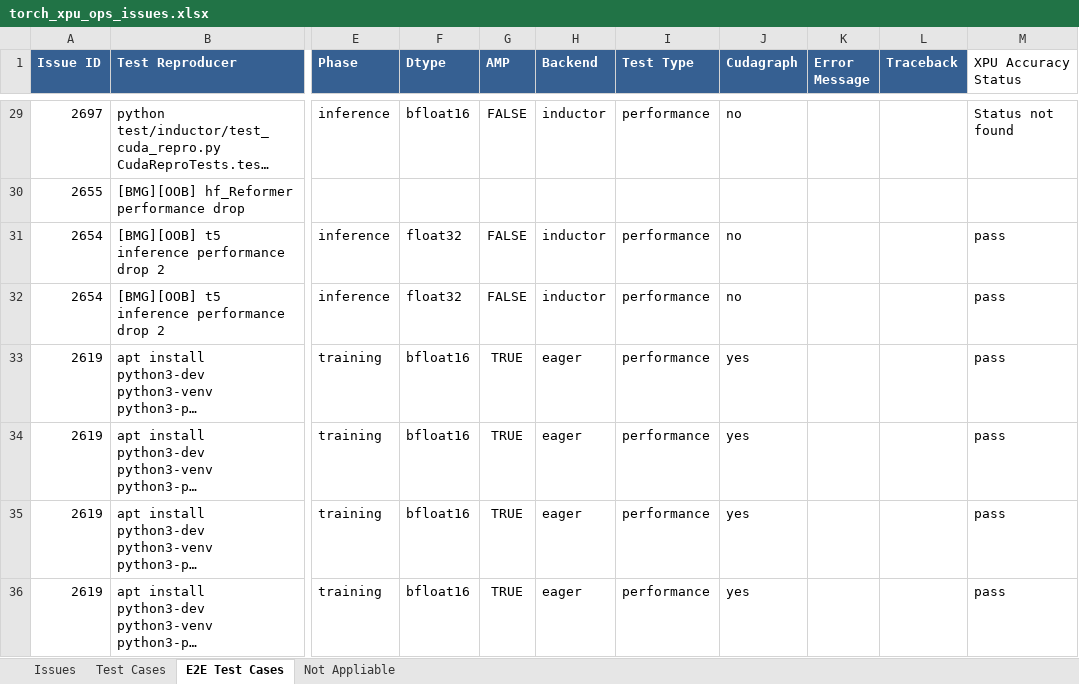
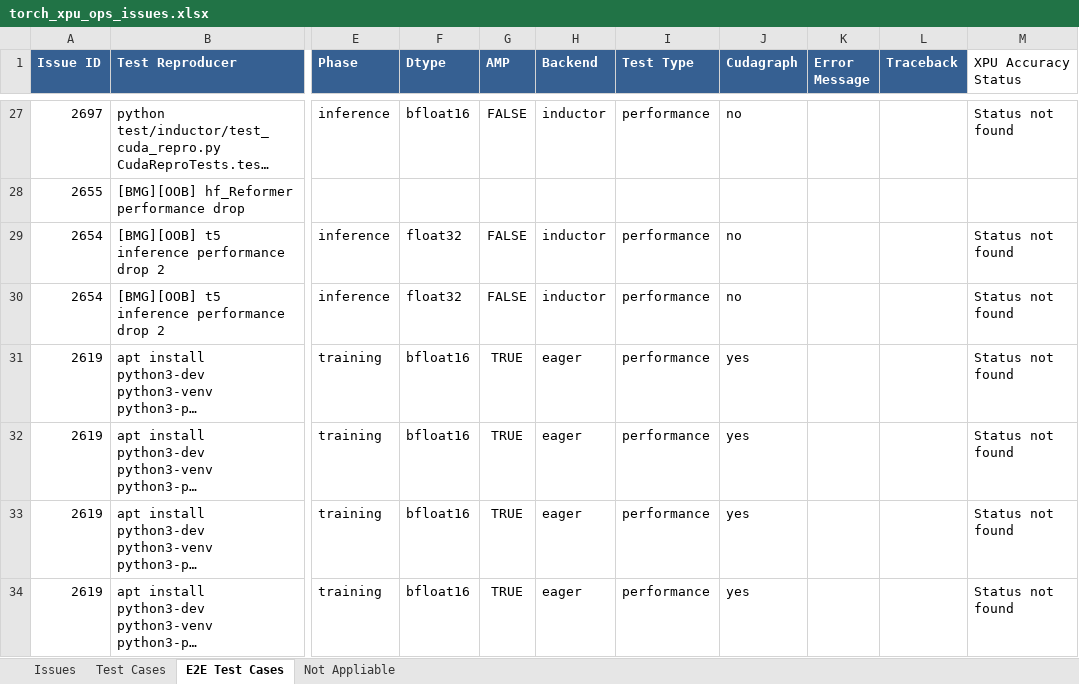
Before and after one commit to daisyden/ai_for_validation, an Excel workbook: opencode/issue_triage/result/torch_xpu_ops_issues.xlsx, sheet E2E Test Cases, drawn as a sheet; only a part is shown, gaps mark what is left out; long unchanged cells end in …; values as stored, in another font and other column widths than the file's, no borders; addresses are those after the commit; the diff covers the shown part only; the diff names each change by its address in the sheet, - before the commit and + after, or states it on an @@ line.

Commit message:
Refine bug_scrub xpu_case_existence rules and verify 68 cases
Update the check_xpu_case_existence SKILL Decision Tree:
- @skipIfXpu now yields xpu_case_existence=True (runtime skip does not
  prevent parametrization; the test variant is generated, just skipped).
- Distributed tests without a torch-xpu-ops wrapper now check the
  pytorch release/2.12 branch (the XPU distributed test branch); if the
  base class+method exist there, xpu_case_existence=True.
- Document XPUPatchForImport decorator overrides, XCCL-only distributed
  location, and release-branch verification workflow.

Populate xpu_case_existence / case_existence_comments (cols 25-26) in
result/torch_xpu_ops_issues.xlsx for the 68 issues whose XPU Status and
Stock Status were blank: deep static analysis across transformers, ops/
optim, distributed, XCCL, and misc groups, with evidence cited by
file:line. Final totals: 49 True, 24 False.

Authored with Claude.

```diff
--- a/opencode/issue_triage/result/torch_xpu_ops_issues.xlsx (sheet E2E Test Cases)
+++ b/opencode/issue_triage/result/torch_xpu_ops_issues.xlsx (sheet E2E Test Cases)
-M29:M34 (XPU Accuracy Status): pass
+M29:M34 (XPU Accuracy Status): Status not found
```
Also changed, not shown: 4 removed rows and 20 edited cells elsewhere in this sheet, sheet Test Cases, sheet Issues, sheet Not Appliable, 1 other file.
